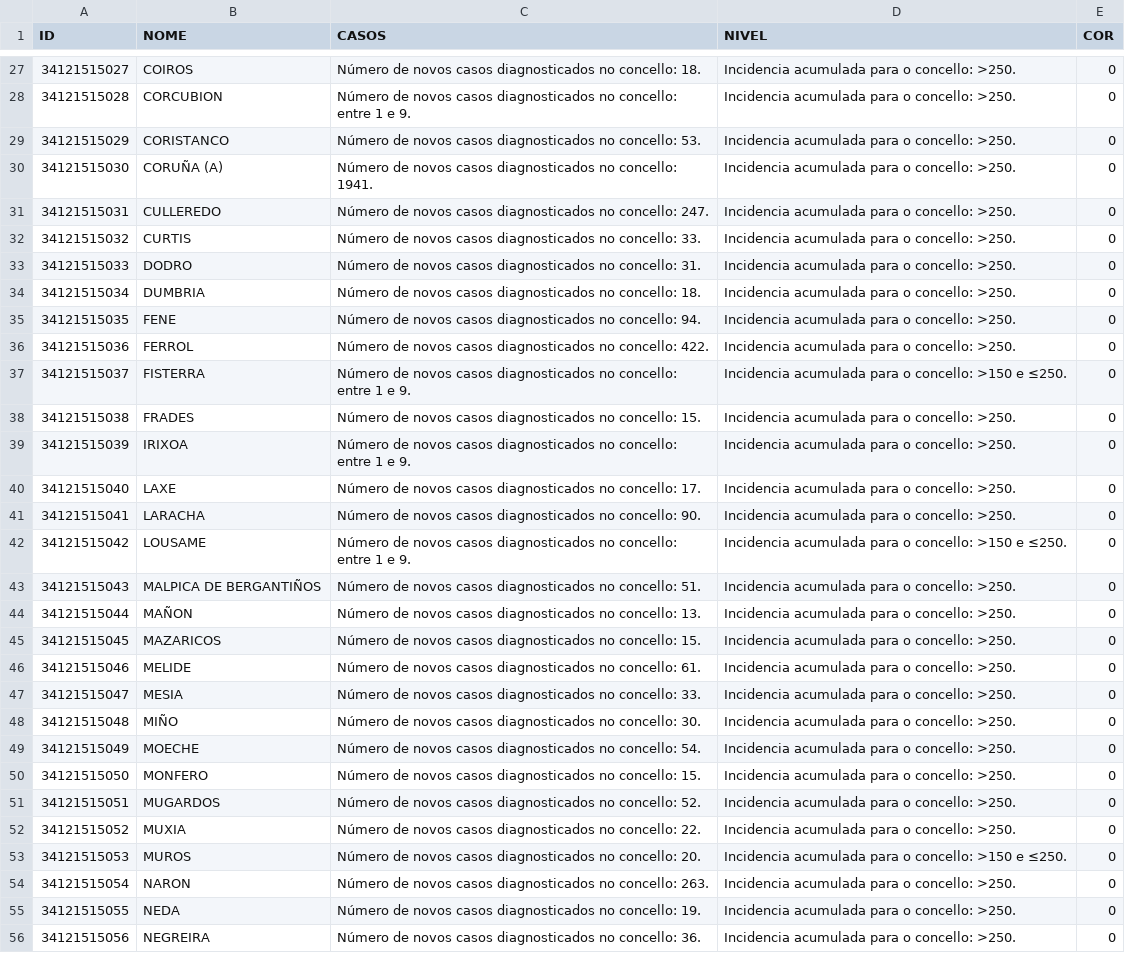
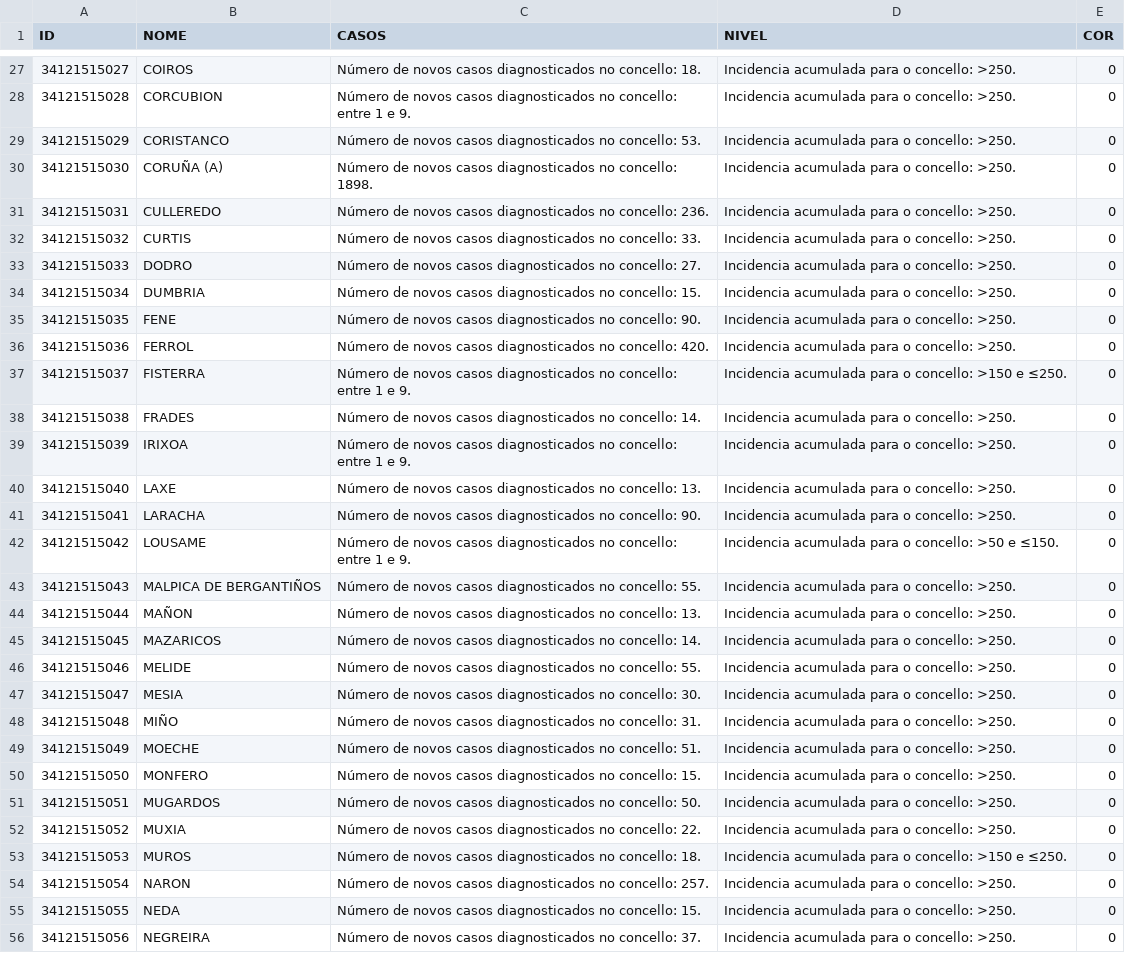
Before and after one commit to alexvelazquezp/Covid-19-Galicia, a CSV file: data-jKpTc.csv, drawn as a sheet; only a part is shown, gaps mark what is left out; the diff covers the shown part only.

```diff
--- a/data-jKpTc.csv
+++ b/data-jKpTc.csv
@@ -29,28 +29,28 @@
 34121515029,CORISTANCO,Número de novos casos diagnosticados no concello: 53.,Incidencia acumulada para o concello: >250.,0
-34121515030,CORUÑA (A),Número de novos casos diagnosticados no concello: 1941.,Incidencia acumulada para o concello: >250.,0
-34121515031,CULLEREDO,Número de novos casos diagnosticados no concello: 247.,Incidencia acumulada para o concello: >250.,0
+34121515030,CORUÑA (A),Número de novos casos diagnosticados no concello: 1898.,Incidencia acumulada para o concello: >250.,0
+34121515031,CULLEREDO,Número de novos casos diagnosticados no concello: 236.,Incidencia acumulada para o concello: >250.,0
 34121515032,CURTIS,Número de novos casos diagnosticados no concello: 33.,Incidencia acumulada para o concello: >250.,0
-34121515033,DODRO,Número de novos casos diagnosticados no concello: 31.,Incidencia acumulada para o concello: >250.,0
-34121515034,DUMBRIA,Número de novos casos diagnosticados no concello: 18.,Incidencia acumulada para o concello: >250.,0
-34121515035,FENE,Número de novos casos diagnosticados no concello: 94.,Incidencia acumulada para o concello: >250.,0
-34121515036,FERROL,Número de novos casos diagnosticados no concello: 422.,Incidencia acumulada para o concello: >250.,0
+34121515033,DODRO,Número de novos casos diagnosticados no concello: 27.,Incidencia acumulada para o concello: >250.,0
+34121515034,DUMBRIA,Número de novos casos diagnosticados no concello: 15.,Incidencia acumulada para o concello: >250.,0
+34121515035,FENE,Número de novos casos diagnosticados no concello: 90.,Incidencia acumulada para o concello: >250.,0
+34121515036,FERROL,Número de novos casos diagnosticados no concello: 420.,Incidencia acumulada para o concello: >250.,0
 34121515037,FISTERRA,Número de novos casos diagnosticados no concello: entre 1 e 9.,Incidencia acumulada para o concello: >150 e ≤250.,0
-34121515038,FRADES,Número de novos casos diagnosticados no concello: 15.,Incidencia acumulada para o concello: >250.,0
+34121515038,FRADES,Número de novos casos diagnosticados no concello: 14.,Incidencia acumulada para o concello: >250.,0
 34121515039,IRIXOA,Número de novos casos diagnosticados no concello: entre 1 e 9.,Incidencia acumulada para o concello: >250.,0
-34121515040,LAXE,Número de novos casos diagnosticados no concello: 17.,Incidencia acumulada para o concello: >250.,0
+34121515040,LAXE,Número de novos casos diagnosticados no concello: 13.,Incidencia acumulada para o concello: >250.,0
 34121515041,LARACHA,Número de novos casos diagnosticados no concello: 90.,Incidencia acumulada para o concello: >250.,0
-34121515042,LOUSAME,Número de novos casos diagnosticados no concello: entre 1 e 9.,Incidencia acumulada para o concello: >150 e ≤250.,0
-34121515043,MALPICA DE BERGANTIÑOS,Número de novos casos diagnosticados no concello: 51.,Incidencia acumulada para o concello: >250.,0
+34121515042,LOUSAME,Número de novos casos diagnosticados no concello: entre 1 e 9.,Incidencia acumulada para o concello: >50 e ≤150.,0
+34121515043,MALPICA DE BERGANTIÑOS,Número de novos casos diagnosticados no concello: 55.,Incidencia acumulada para o concello: >250.,0
 34121515044,MAÑON,Número de novos casos diagnosticados no concello: 13.,Incidencia acumulada para o concello: >250.,0
-34121515045,MAZARICOS,Número de novos casos diagnosticados no concello: 15.,Incidencia acumulada para o concello: >250.,0
-34121515046,MELIDE,Número de novos casos diagnosticados no concello: 61.,Incidencia acumulada para o concello: >250.,0
-34121515047,MESIA,Número de novos casos diagnosticados no concello: 33.,Incidencia acumulada para o concello: >250.,0
-34121515048,MIÑO,Número de novos casos diagnosticados no concello: 30.,Incidencia acumulada para o concello: >250.,0
-34121515049,MOECHE,Número de novos casos diagnosticados no concello: 54.,Incidencia acumulada para o concello: >250.,0
+34121515045,MAZARICOS,Número de novos casos diagnosticados no concello: 14.,Incidencia acumulada para o concello: >250.,0
+34121515046,MELIDE,Número de novos casos diagnosticados no concello: 55.,Incidencia acumulada para o concello: >250.,0
+34121515047,MESIA,Número de novos casos diagnosticados no concello: 30.,Incidencia acumulada para o concello: >250.,0
+34121515048,MIÑO,Número de novos casos diagnosticados no concello: 31.,Incidencia acumulada para o concello: >250.,0
+34121515049,MOECHE,Número de novos casos diagnosticados no concello: 51.,Incidencia acumulada para o concello: >250.,0
 34121515050,MONFERO,Número de novos casos diagnosticados no concello: 15.,Incidencia acumulada para o concello: >250.,0
-34121515051,MUGARDOS,Número de novos casos diagnosticados no concello: 52.,Incidencia acumulada para o concello: >250.,0
+34121515051,MUGARDOS,Número de novos casos diagnosticados no concello: 50.,Incidencia acumulada para o concello: >250.,0
 34121515052,MUXIA,Número de novos casos diagnosticados no concello: 22.,Incidencia acumulada para o concello: >250.,0
-34121515053,MUROS,Número de novos casos diagnosticados no concello: 20.,Incidencia acumulada para o concello: >150 e ≤250.,0
-34121515054,NARON,Número de novos casos diagnosticados no concello: 263.,Incidencia acumulada para o concello: >250.,0
-34121515055,NEDA,Número de novos casos diagnosticados no concello: 19.,Incidencia acumulada para o concello: >250.,0
-34121515056,NEGREIRA,Número de novos casos diagnosticados no concello: 36.,Incidencia acumulada para o concello: >250.,0
+34121515053,MUROS,Número de novos casos diagnosticados no concello: 18.,Incidencia acumulada para o concello: >150 e ≤250.,0
+34121515054,NARON,Número de novos casos diagnosticados no concello: 257.,Incidencia acumulada para o concello: >250.,0
+34121515055,NEDA,Número de novos casos diagnosticados no concello: 15.,Incidencia acumulada para o concello: >250.,0
+34121515056,NEGREIRA,Número de novos casos diagnosticados no concello: 37.,Incidencia acumulada para o concello: >250.,0
```
Also changed, not shown: 146 edited cells elsewhere in this file, 10 other files.
